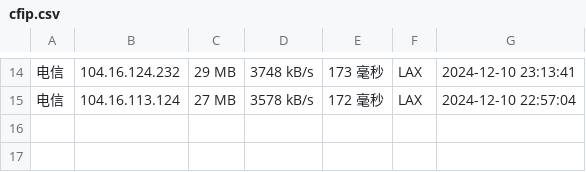
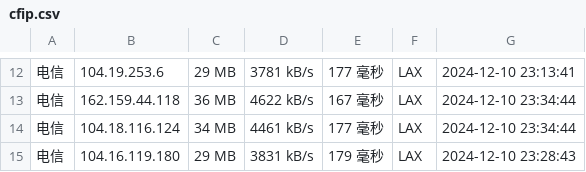
Before and after one commit to yuanxiawan/cfipv4db, a CSV file: cfip.csv, drawn as a sheet; only a part is shown, gaps mark what is left out; the diff covers the shown part only.

```diff
--- a/cfip.csv
+++ b/cfip.csv
@@ -14,2 +12,4 @@
-电信,104.16.124.232,29 MB,3748 kB/s,173 毫秒,LAX,2024-12-10 23:13:41
-电信,104.16.113.124,27 MB,3578 kB/s,172 毫秒,LAX,2024-12-10 22:57:04
+电信,104.19.253.6,29 MB,3781 kB/s,177 毫秒,LAX,2024-12-10 23:13:41
+电信,162.159.44.118,36 MB,4622 kB/s,167 毫秒,LAX,2024-12-10 23:34:44
+电信,104.18.116.124,34 MB,4461 kB/s,177 毫秒,LAX,2024-12-10 23:34:44
+电信,104.16.119.180,29 MB,3831 kB/s,179 毫秒,LAX,2024-12-10 23:28:43
```
Also changed, not shown: 5 added rows, 7 removed rows and 21 edited cells elsewhere in this file, 1 other file.
